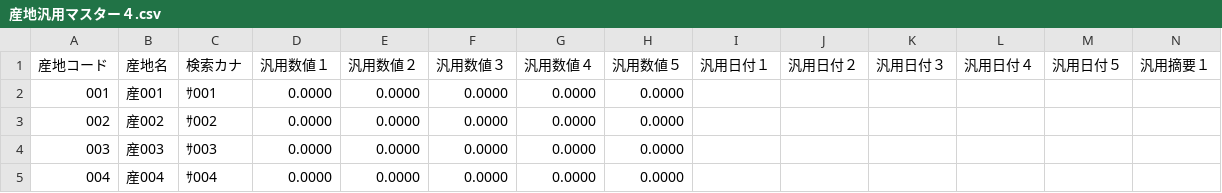
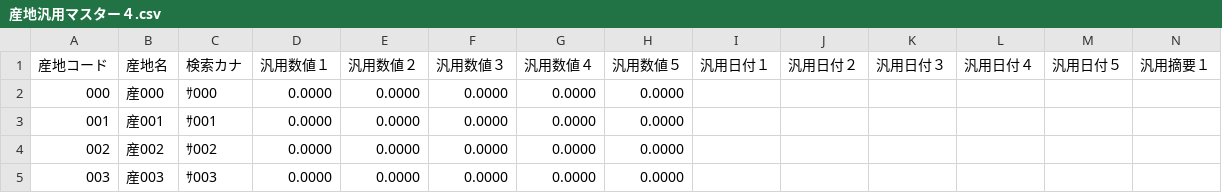
Before and after one commit to hiromaya/InventoryManagementSystem, a CSV file: 大臣出力ファイル/産地汎用マスター４.csv, drawn as a sheet; only a part is shown; the shorter side is filled out with more unchanged rows; rows hold the shown columns only; the diff names each change by its address in the sheet, - before the commit and + after, or states it on an @@ line.

```diff
--- a/大臣出力ファイル/産地汎用マスター４.csv
+++ b/大臣出力ファイル/産地汎用マスター４.csv
+row 2: 000 | 産000 | ｻ000 | 0.0000 | 0.0000 | 0.0000 | 0.0000 | 0.0000
```
Also changed, not shown: 大臣出力ファイル/得意先.csv, 大臣出力ファイル/得意先分類１.csv, 28 other files.
